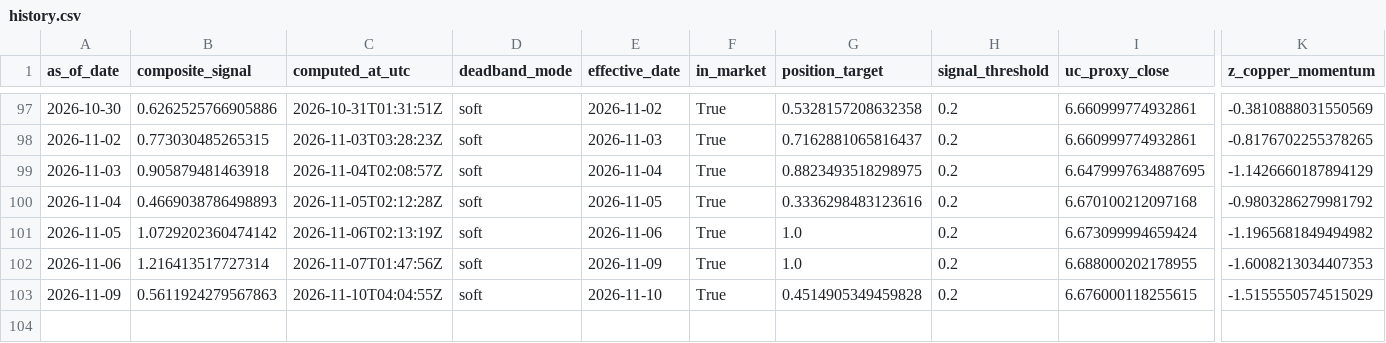
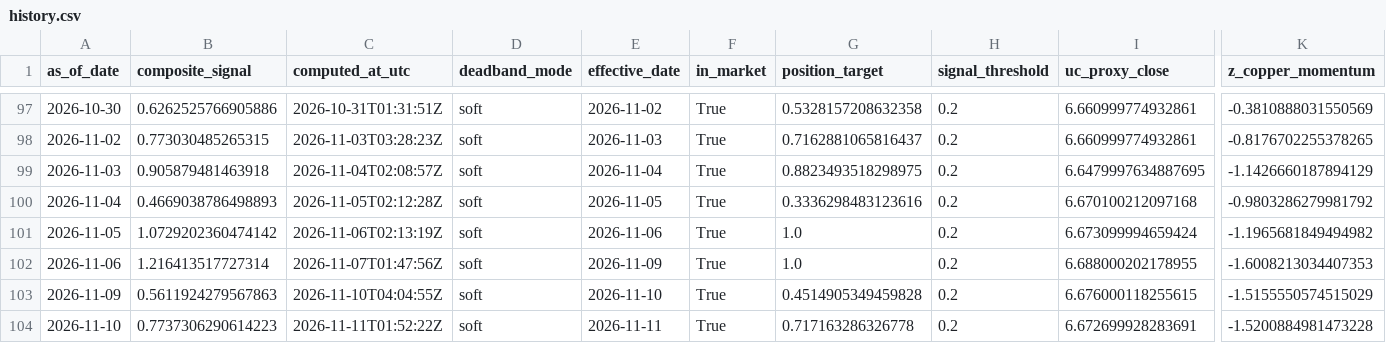
Before and after one commit to Allanli1011/uc-trading, a CSV file: signals/history.csv, drawn as a sheet; only a part is shown, gaps mark what is left out; rows hold the shown columns only; the diff names each change by its address in the sheet, - before the commit and + after, or states it on an @@ line.

```diff
--- a/signals/history.csv
+++ b/signals/history.csv
+row 104: 2026-11-10 | 0.7737306290614223 | 2026-11-11T01:52:22Z | soft | 2026-11-11 | True | 0.717163286326778 | 0.2 | 6.672699928283691 | -1.5200884981473228
```
Also changed, not shown: signals/paper_pnl.csv, 4 other files.
